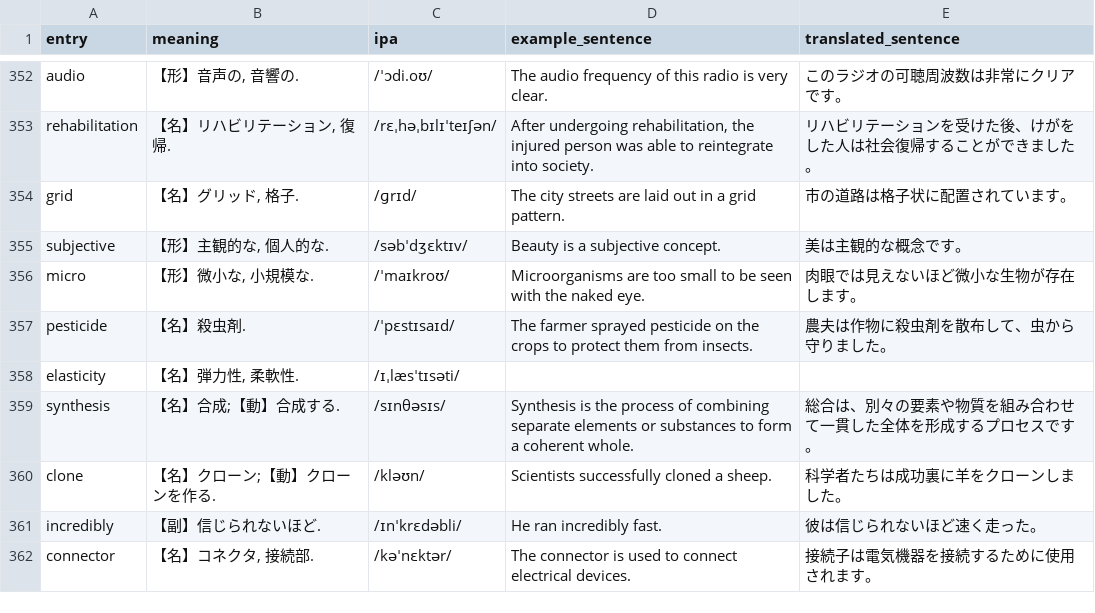
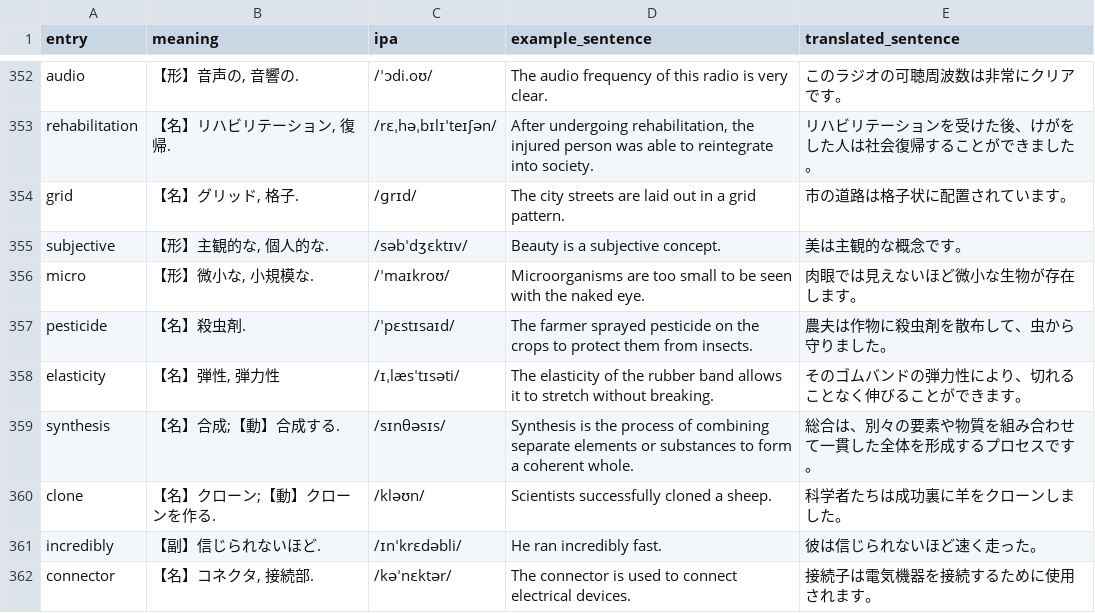
Before and after one commit to ryosukeaaaaa/WakeMeUp, a CSV file: WakeMeUp/学術英単語.csv, drawn as a sheet; only a part is shown, gaps mark what is left out.

```diff
--- a/WakeMeUp/学術英単語.csv
+++ b/WakeMeUp/学術英単語.csv
@@ -357,3 +357,3 @@ micro,"【形】微小な, 小規模な.",/ˈmaɪkroʊ/,Microorganisms are too s
 pesticide,【名】殺虫剤.,/ˈpɛstɪsaɪd/,The farmer sprayed pesticide on the crops to protect them from insects.,農夫は作物に殺虫剤を散布して、虫から守りました。
-elasticity,"【名】弾力性, 柔軟性.",/ɪˌlæsˈtɪsəti/,,
+elasticity,"【名】弾性, 弾力性",/ɪˌlæsˈtɪsəti/,The elasticity of the rubber band allows it to stretch without breaking.,そのゴムバンドの弾力性により、切れることなく伸びることができます。
 synthesis,【名】合成;【動】合成する.,/sɪnθəsɪs/,Synthesis is the process of combining separate elements or substances to form a coherent whole.,総合は、別々の要素や物質を組み合わせて一貫した全体を形成するプロセスです。
```
Also changed, not shown: WakeMeUp/TOEIC英単語.csv, WakeMeUp/ビジネス英単語.csv, 20 other files.
